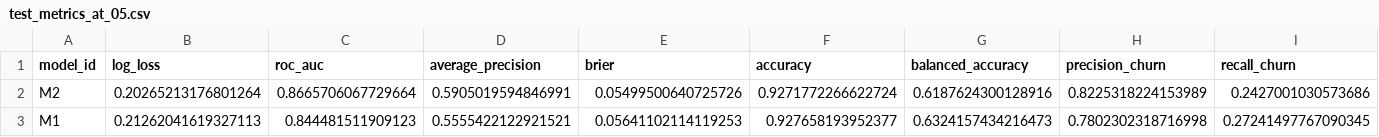
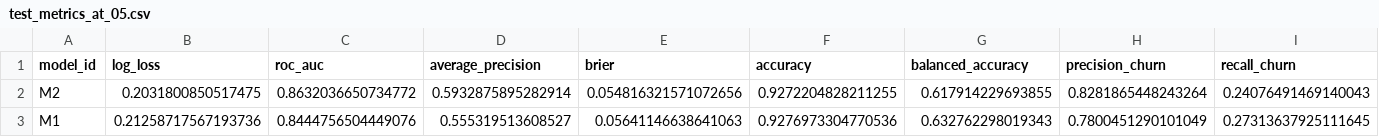
Before and after one commit to AlejandroPenagos84/ML_Project, a CSV file: workshops/w1/artifacts/sherlock_w1/metrics/test_metrics_at_05.csv, drawn as a sheet; only a part is shown; the diff covers the shown part only; the diff names each change by its address in the sheet, - before the commit and + after, or states it on an @@ line.

```diff
--- a/workshops/w1/artifacts/sherlock_w1/metrics/test_metrics_at_05.csv
+++ b/workshops/w1/artifacts/sherlock_w1/metrics/test_metrics_at_05.csv
-B2 (log_loss): 0.20265213176801264
+B2 (log_loss): 0.2031800850517475
-C2 (roc_auc): 0.8665706067729664
+C2 (roc_auc): 0.8632036650734772
-D2 (average_precision): 0.5905019594846991
+D2 (average_precision): 0.5932875895282914
-E2 (brier): 0.05499500640725726
+E2 (brier): 0.054816321571072656
-F2 (accuracy): 0.9271772266622724
+F2 (accuracy): 0.9272204828211255
-G2 (balanced_accuracy): 0.6187624300128916
+G2 (balanced_accuracy): 0.617914229693855
-H2 (precision_churn): 0.8225318224153989
+H2 (precision_churn): 0.8281865448243264
-I2 (recall_churn): 0.2427001030573686
+I2 (recall_churn): 0.24076491469140043
-B3 (log_loss): 0.21262041619327113
+B3 (log_loss): 0.21258717567193736
-C3 (roc_auc): 0.844481511909123
+C3 (roc_auc): 0.8444756504449076
-D3 (average_precision): 0.5555422122921521
+D3 (average_precision): 0.555319513608527
-E3 (brier): 0.05641102114119253
+E3 (brier): 0.05641146638641063
-F3 (accuracy): 0.927658193952377
+F3 (accuracy): 0.9276973304770536
-G3 (balanced_accuracy): 0.6324157434216473
+G3 (balanced_accuracy): 0.632762298019343
-H3 (precision_churn): 0.7802302318716998
+H3 (precision_churn): 0.7800451290101049
-I3 (recall_churn): 0.27241497767090345
+I3 (recall_churn): 0.27313637925111645
```
Also changed, not shown: 35 edited cells elsewhere in this file, workshops/w1/artifacts/sherlock_w1/metrics/test_metrics.csv, workshops/w1/artifacts/sherlock_w1/optuna/M1_trials.csv, 32 other files.
